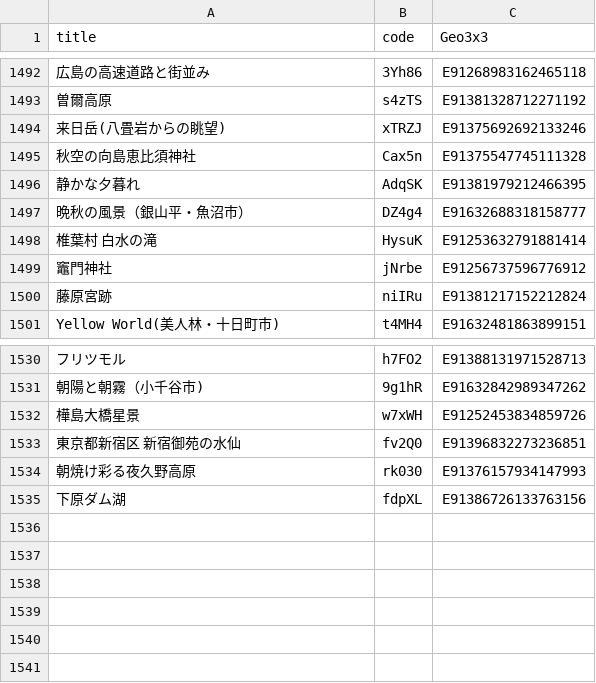
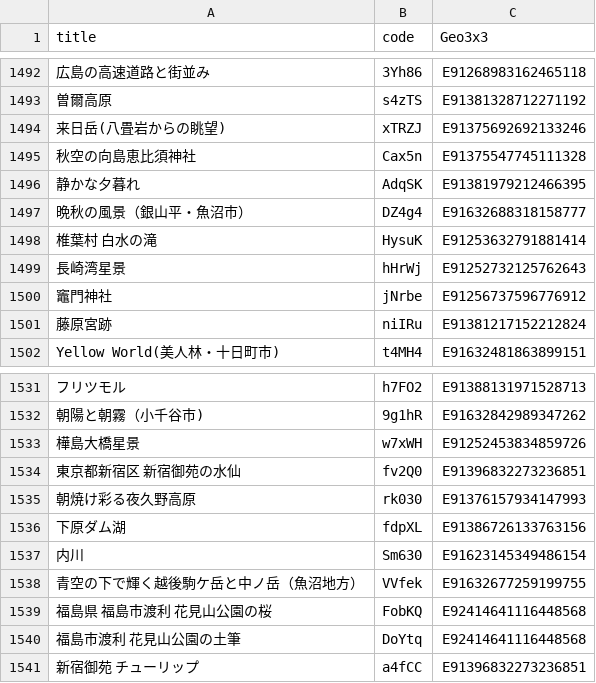
Before and after one commit to code4fukui/find47, a CSV file: find47images_c.csv, drawn as a sheet; only a part is shown, gaps mark what is left out; the diff names each change by its address in the sheet, - before the commit and + after, or states it on an @@ line.

```diff
--- a/find47images_c.csv
+++ b/find47images_c.csv
+row 1499: 長崎湾星景 | hHrWj | E91252732125762643
+row 1537: 内川 | Sm630 | E91623145349486154
+row 1538: 青空の下で輝く越後駒ケ岳と中ノ岳（魚沼地方） | VVfek | E91632677259199755
+row 1539: 福島県 福島市渡利 花見山公園の桜 | FobKQ | E92414641116448568
+row 1540: 福島市渡利 花見山公園の土筆 | DoYtq | E92414641116448568
+row 1541: 新宿御苑 チューリップ | a4fCC | E91396832273236851
```
Also changed, not shown: find47images.csv, 16 other files.
